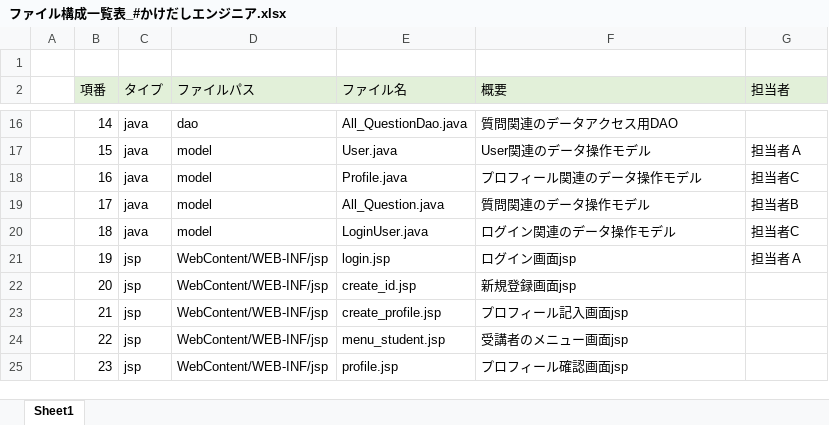
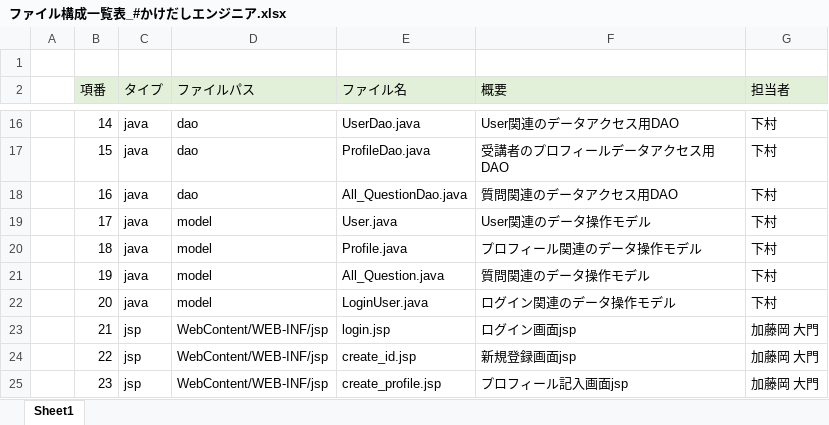
Before and after one commit to DOJO-2021/E-3, an Excel workbook: documents/ファイル構成一覧表_#かけだしエンジニア.xlsx, sheet Sheet1, drawn as a sheet; only a part is shown, gaps mark what is left out; values as stored, in another font and other column widths than the file's, no borders; the diff covers the shown part only; the diff names each change by its address in the sheet, - before the commit and + after, or states it on an @@ line.

```diff
--- a/documents/ファイル構成一覧表_#かけだしエンジニア.xlsx (sheet Sheet1)
+++ b/documents/ファイル構成一覧表_#かけだしエンジニア.xlsx (sheet Sheet1)
-E16 (ファイル名): All_QuestionDao.java
+E16 (ファイル名): UserDao.java
-F16 (概要): 質問関連のデータアクセス用DAO
+F16 (概要): User関連のデータアクセス用DAO
-G16 (担当者): (empty)
+G16 (担当者): 下村
-D17:D18 (ファイルパス): model
+D17:D18 (ファイルパス): dao
-E17 (ファイル名): User.java
+E17 (ファイル名): ProfileDao.java
-F17 (概要): User関連のデータ操作モデル
+F17 (概要): 受講者のプロフィールデータアクセス用DAO
-G17 (担当者): 担当者Ａ
+G17 (担当者): 下村
-E18 (ファイル名): Profile.java
+E18 (ファイル名): All_QuestionDao.java
-F18 (概要): プロフィール関連のデータ操作モデル
+F18 (概要): 質問関連のデータアクセス用DAO
-G18 (担当者): 担当者C
+G18 (担当者): 下村
-E19 (ファイル名): All_Question.java
+E19 (ファイル名): User.java
-F19 (概要): 質問関連のデータ操作モデル
+F19 (概要): User関連のデータ操作モデル
-G19 (担当者): 担当者B
+G19 (担当者): 下村
-E20 (ファイル名): LoginUser.java
+E20 (ファイル名): Profile.java
-F20 (概要): ログイン関連のデータ操作モデル
+F20 (概要): プロフィール関連のデータ操作モデル
-G20 (担当者): 担当者C
+G20 (担当者): 下村
-C21:C22 (タイプ): jsp
+C21:C22 (タイプ): java
-D21:D22 (ファイルパス): WebContent/WEB-INF/jsp
+D21:D22 (ファイルパス): model
-E21 (ファイル名): login.jsp
+E21 (ファイル名): All_Question.java
-F21 (概要): ログイン画面jsp
+F21 (概要): 質問関連のデータ操作モデル
-G21 (担当者): 担当者Ａ
+G21 (担当者): 下村
-E22 (ファイル名): create_id.jsp
+E22 (ファイル名): LoginUser.java
-F22 (概要): 新規登録画面jsp
+F22 (概要): ログイン関連のデータ操作モデル
-G22 (担当者): (empty)
+G22 (担当者): 下村
-E23 (ファイル名): create_profile.jsp
+E23 (ファイル名): login.jsp
-F23 (概要): プロフィール記入画面jsp
+F23 (概要): ログイン画面jsp
-G23:G25 (担当者): (empty)
+G23:G25 (担当者): 加藤岡 大門
-E24 (ファイル名): menu_student.jsp
+E24 (ファイル名): create_id.jsp
-F24 (概要): 受講者のメニュー画面jsp
+F24 (概要): 新規登録画面jsp
-E25 (ファイル名): profile.jsp
+E25 (ファイル名): create_profile.jsp
-F25 (概要): プロフィール確認画面jsp
+F25 (概要): プロフィール記入画面jsp
```
Also changed, not shown: 5 added rows, 2 removed rows and 68 edited cells elsewhere in this sheet, documents/DB定義書_#かけだしエンジニア.xlsx, 47 other files.
